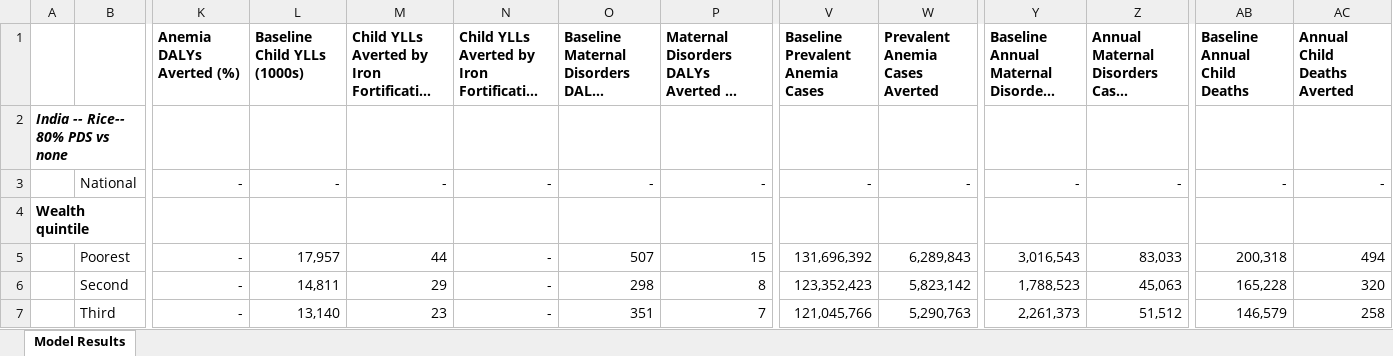
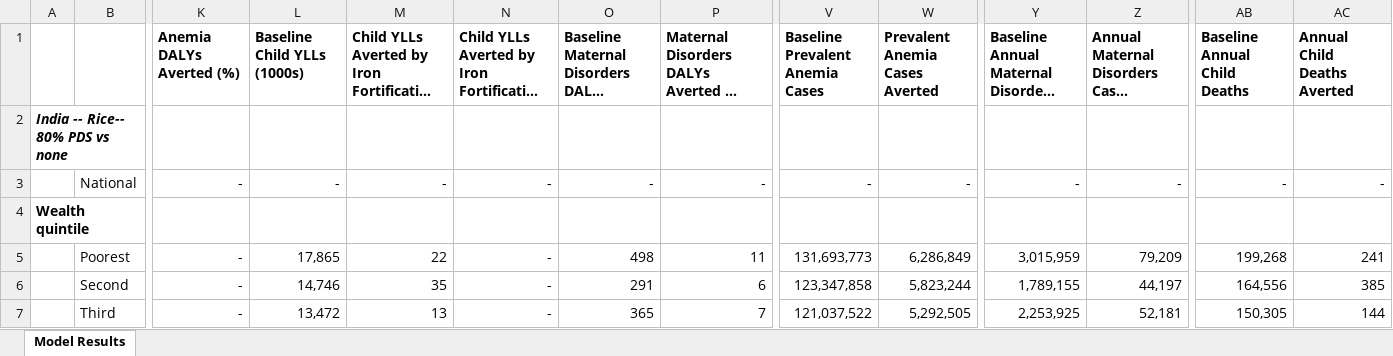
Before and after one commit to ihmeuw/vivarium_gates_lsff_2026, an Excel workbook: 5000_analyze_results/results_spreadsheet.xlsx, sheet Model Results, drawn as a sheet; only a part is shown, gaps mark what is left out; long unchanged cells end in …; values as stored, in another font and other column widths than the file's, no borders; the diff covers the shown part only; the diff names each change by its address in the sheet, - before the commit and + after, or states it on an @@ line.

```diff
--- a/5000_analyze_results/results_spreadsheet.xlsx (sheet Model Results)
+++ b/5000_analyze_results/results_spreadsheet.xlsx (sheet Model Results)
-L5 (Baseline Child YLLs (1000s)): 17,957
+L5 (Baseline Child YLLs (1000s)): 17,865
-M5: 44
+M5: 22
-O5: 507
+O5: 498
-P5: 15
+P5: 11
-V5 (Baseline Prevalent Anemia Cases): 131,696,392
+V5 (Baseline Prevalent Anemia Cases): 131,693,773
-W5 (Prevalent Anemia Cases Averted): 6,289,843
+W5 (Prevalent Anemia Cases Averted): 6,286,849
-Y5: 3,016,543
+Y5: 3,015,959
-Z5: 83,033
+Z5: 79,209
-AB5 (Baseline Annual Child Deaths): 200,318
+AB5 (Baseline Annual Child Deaths): 199,268
-AC5 (Annual Child Deaths Averted): 494
+AC5 (Annual Child Deaths Averted): 241
-L6 (Baseline Child YLLs (1000s)): 14,811
+L6 (Baseline Child YLLs (1000s)): 14,746
-M6: 29
+M6: 35
-O6: 298
+O6: 291
-P6: 8
+P6: 6
-V6 (Baseline Prevalent Anemia Cases): 123,352,423
+V6 (Baseline Prevalent Anemia Cases): 123,347,858
-W6 (Prevalent Anemia Cases Averted): 5,823,142
+W6 (Prevalent Anemia Cases Averted): 5,823,244
-Y6: 1,788,523
+Y6: 1,789,155
-Z6: 45,063
+Z6: 44,197
-AB6 (Baseline Annual Child Deaths): 165,228
+AB6 (Baseline Annual Child Deaths): 164,556
-AC6 (Annual Child Deaths Averted): 320
+AC6 (Annual Child Deaths Averted): 385
-L7 (Baseline Child YLLs (1000s)): 13,140
+L7 (Baseline Child YLLs (1000s)): 13,472
-M7: 23
+M7: 13
-O7: 351
+O7: 365
-V7 (Baseline Prevalent Anemia Cases): 121,045,766
+V7 (Baseline Prevalent Anemia Cases): 121,037,522
-W7 (Prevalent Anemia Cases Averted): 5,290,763
+W7 (Prevalent Anemia Cases Averted): 5,292,505
-Y7: 2,261,373
+Y7: 2,253,925
-Z7: 51,512
+Z7: 52,181
-AB7 (Baseline Annual Child Deaths): 146,579
+AB7 (Baseline Annual Child Deaths): 150,305
-AC7 (Annual Child Deaths Averted): 258
+AC7 (Annual Child Deaths Averted): 144
```
Also changed, not shown: 170 edited cells elsewhere in this sheet, 54 other files.
